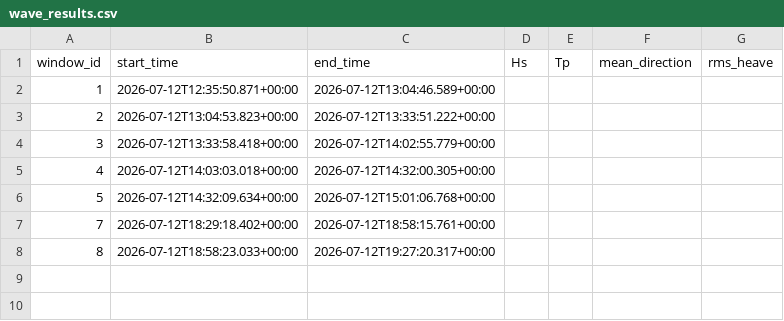
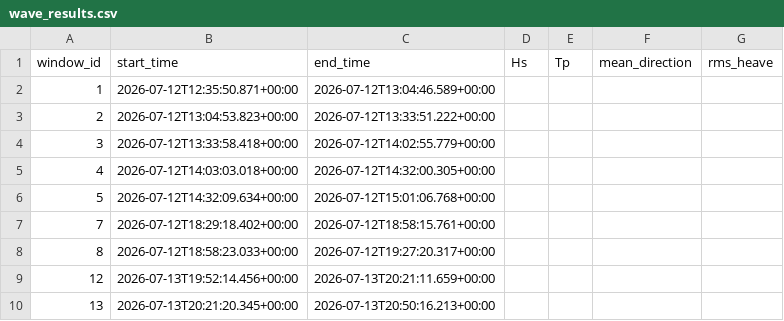
Before and after one commit to iandownie07/buoy-data, a CSV file: wave_results.csv, drawn as a sheet; the diff names each change by its address in the sheet, - before the commit and + after, or states it on an @@ line.

```diff
--- a/wave_results.csv
+++ b/wave_results.csv
+row 9: 12 | 2026-07-13T19:52:14.456+00:00 | 2026-07-13T20:21:11.659+00:00
+row 10: 13 | 2026-07-13T20:21:20.345+00:00 | 2026-07-13T20:50:16.213+00:00
```
Also changed, not shown: power_history.csv, wave_bands.csv, 2 other files.
